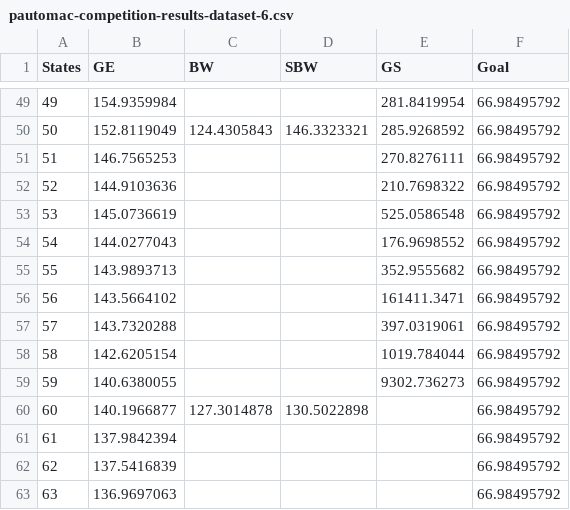
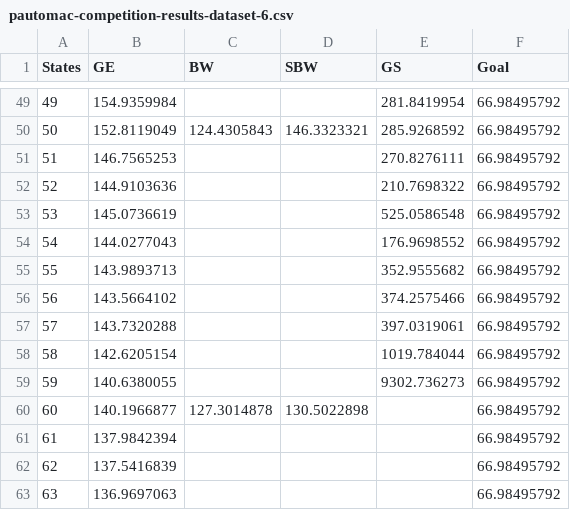
Before and after one commit to kentmc/P7-Machine-Intelligence, a CSV file: Report/content/Results/pautomac-competition-results-dataset-6.csv, drawn as a sheet; only a part is shown, gaps mark what is left out.

Commit message:
pautomac result plots look beautiful now

```diff
--- a/Report/content/Results/pautomac-competition-results-dataset-6.csv
+++ b/Report/content/Results/pautomac-competition-results-dataset-6.csv
@@ -55,3 +55,3 @@ States	GE	BW	SBW	GS	Goal
 55	143.9893713			352.9555682	66.98495792
-56	143.5664102			161411.3471	66.98495792
+56	143.5664102			374.2575466	66.98495792
 57	143.7320288			397.0319061	66.98495792
```
Also changed, not shown: 1 other file.
